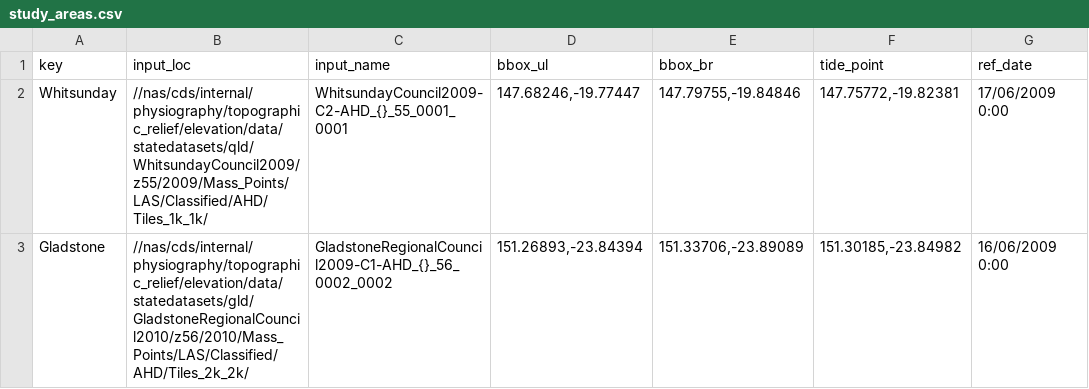
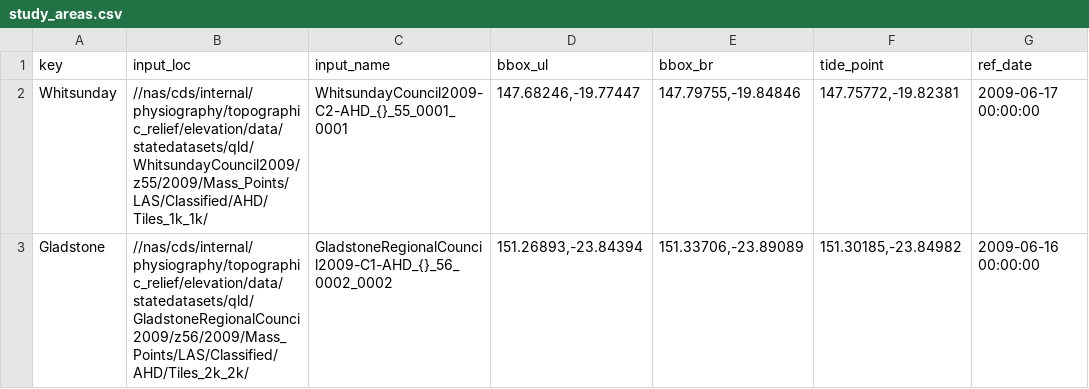
Before and after one commit to robbibt/nidem_visualisations, a CSV file: study_areas.csv, drawn as a sheet.

Commit message:
Update study area csv

```diff
--- a/study_areas.csv
+++ b/study_areas.csv
@@ -1,3 +1,3 @@
 key,input_loc,input_name,bbox_ul,bbox_br,tide_point,ref_date
-Whitsunday,//nas/cds/internal/physiography/topographic_relief/elevation/data/statedatasets/qld/WhitsundayCouncil2009/z55/2009/Mass_Points/LAS/Classified/AHD/Tiles_1k_1k/,WhitsundayCouncil2009-C2-AHD_{}_55_0001_0001,"147.68246,-19.77447","147.79755,-19.84846","147.75772,-19.82381",17/06/2009 0:00
-Gladstone,//nas/cds/internal/physiography/topographic_relief/elevation/data/statedatasets/gld/GladstoneRegionalCouncil2010/z56/2010/Mass_Points/LAS/Classified/AHD/Tiles_2k_2k/,GladstoneRegionalCouncil2009-C1-AHD_{}_56_0002_0002,"151.26893,-23.84394","151.33706,-23.89089","151.30185,-23.84982",16/06/2009 0:00
+Whitsunday,//nas/cds/internal/physiography/topographic_relief/elevation/data/statedatasets/qld/WhitsundayCouncil2009/z55/2009/Mass_Points/LAS/Classified/AHD/Tiles_1k_1k/,WhitsundayCouncil2009-C2-AHD_{}_55_0001_0001,"147.68246,-19.77447","147.79755,-19.84846","147.75772,-19.82381",2009-06-17 00:00:00
+Gladstone,//nas/cds/internal/physiography/topographic_relief/elevation/data/statedatasets/qld/GladstoneRegionalCounci2009/z56/2009/Mass_Points/LAS/Classified/AHD/Tiles_2k_2k/,GladstoneRegionalCouncil2009-C1-AHD_{}_56_0002_0002,"151.26893,-23.84394","151.33706,-23.89089","151.30185,-23.84982",2009-06-16 00:00:00
```
